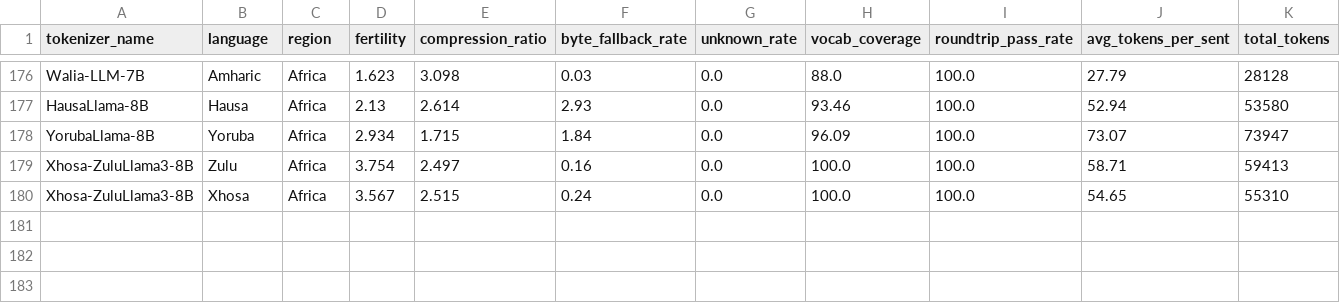
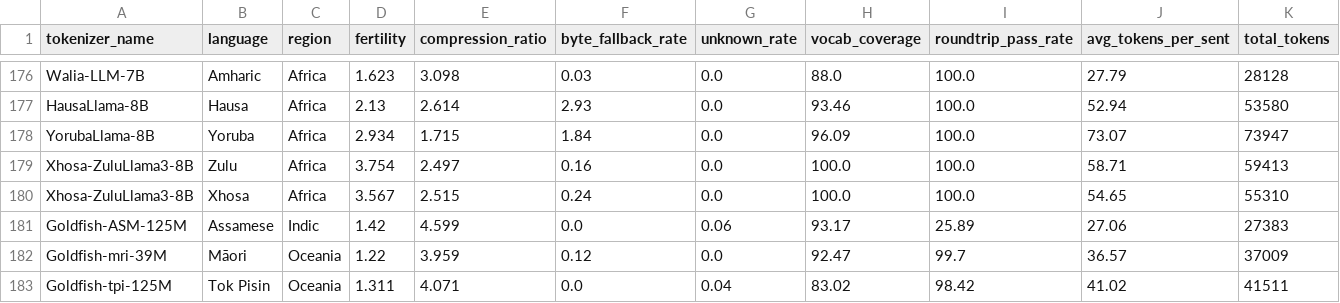
Before and after one commit to homingos/flamai-multilingual-eval-framework, a CSV file: data/results.csv, drawn as a sheet; only a part is shown, gaps mark what is left out; rows hold the shown columns only; the diff names each change by its address in the sheet, - before the commit and + after, or states it on an @@ line.

Commit message:
add Goldfish results for Assamese, Māori, Tok Pisin via tokenizers==0.21.0 venv

```diff
--- a/data/results.csv
+++ b/data/results.csv
+row 181: Goldfish-ASM-125M | Assamese | Indic | 1.42 | 4.599 | 0.0 | 0.06 | 93.17 | 25.89 | 27.06 | 27383
+row 182: Goldfish-mri-39M | Māori | Oceania | 1.22 | 3.959 | 0.12 | 0.0 | 92.47 | 99.7 | 36.57 | 37009
+row 183: Goldfish-tpi-125M | Tok Pisin | Oceania | 1.311 | 4.071 | 0.0 | 0.04 | 83.02 | 98.42 | 41.02 | 41511
```
Also changed, not shown: 2 other files.
